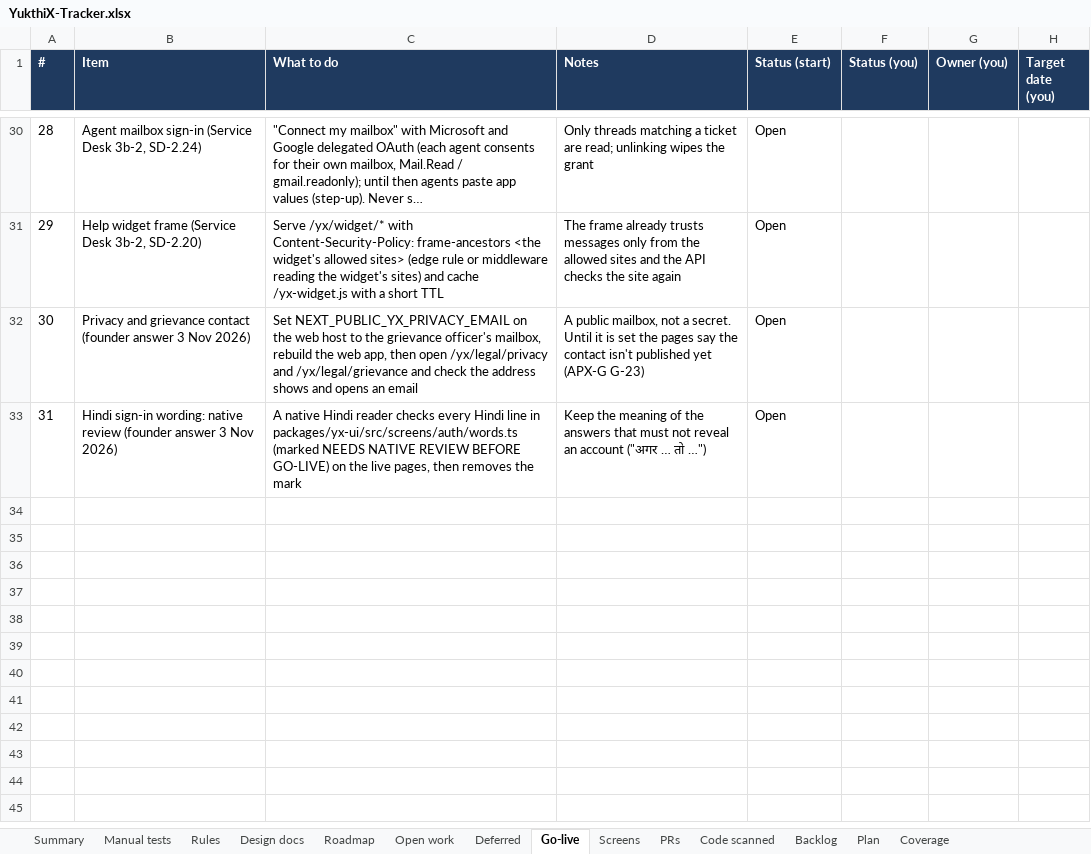
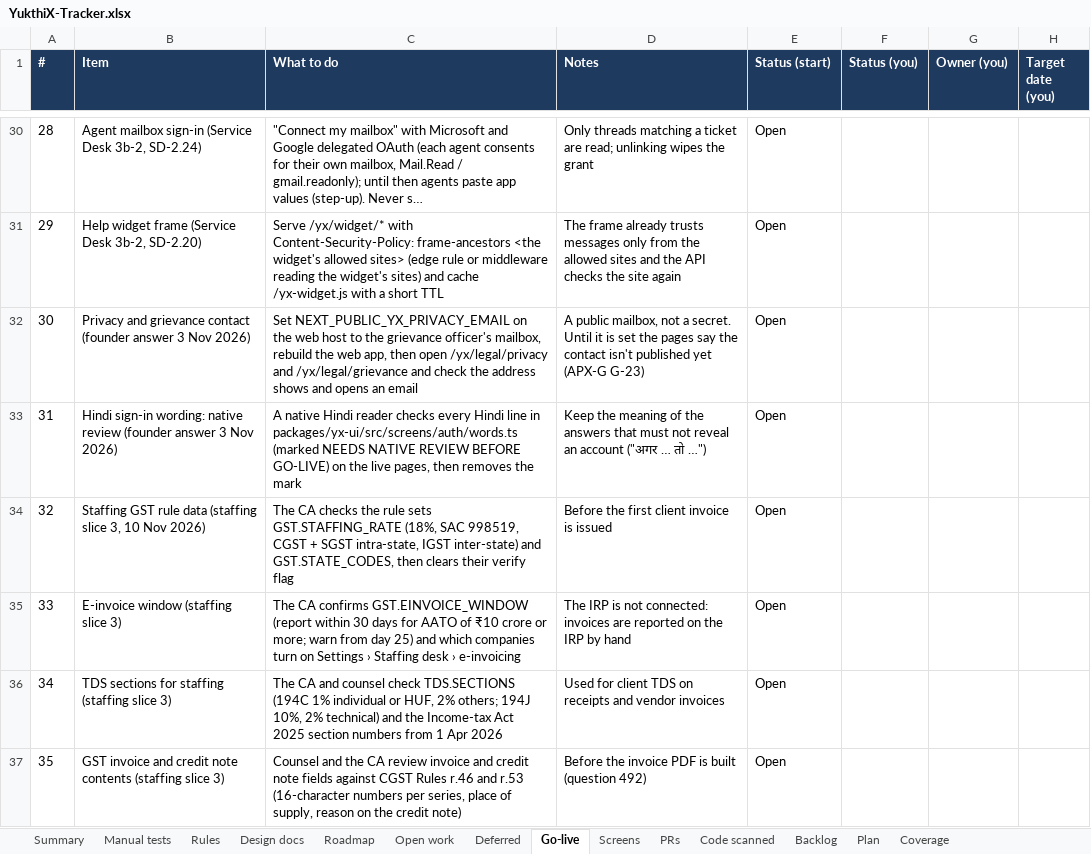
Before and after one commit to hari9495/exam-app, an Excel workbook: docs/yukthix/tracker/YukthiX-Tracker.xlsx, sheet Go-live, drawn as a sheet; only a part is shown, gaps mark what is left out; long unchanged cells end in …; values as stored, in another font and other column widths than the file's, no borders; the diff names each change by its address in the sheet, - before the commit and + after, or states it on an @@ line.

```diff
--- a/docs/yukthix/tracker/YukthiX-Tracker.xlsx (sheet Go-live)
+++ b/docs/yukthix/tracker/YukthiX-Tracker.xlsx (sheet Go-live)
+row 34: 32 | Staffing GST rule data (staffing slice 3, 10 Nov 2026) | The CA checks the rule sets GST.STAFFING_RATE (18%, SAC 998519, CGST + SGST intra-state, IGST inter-state) and GST.STATE_CODES, then clears their verify flag | Before the first client invoice is issued | Open
+row 35: 33 | E-invoice window (staffing slice 3) | The CA confirms GST.EINVOICE_WINDOW (report within 30 days for AATO of ₹10 crore or more; warn from day 25) and which companies turn on Settings › Staffing desk › e-invoicing | The IRP is not connected: invoices are reported on the IRP by hand | Open
+row 36: 34 | TDS sections for staffing (staffing slice 3) | The CA and counsel check TDS.SECTIONS (194C 1% individual or HUF, 2% others; 194J 10%, 2% technical) and the Income-tax Act 2025 section numbers from 1 Apr 2026 | Used for client TDS on receipts and vendor invoices | Open
+row 37: 35 | GST invoice and credit note contents (staffing slice 3) | Counsel and the CA review invoice and credit note fields against CGST Rules r.46 and r.53 (16-character numbers per series, place of supply, reason on the credit note) | Before the invoice PDF is built (question 492) | Open
```
Also changed, not shown: sheet Code scanned, sheet Summary, 7 other files.
